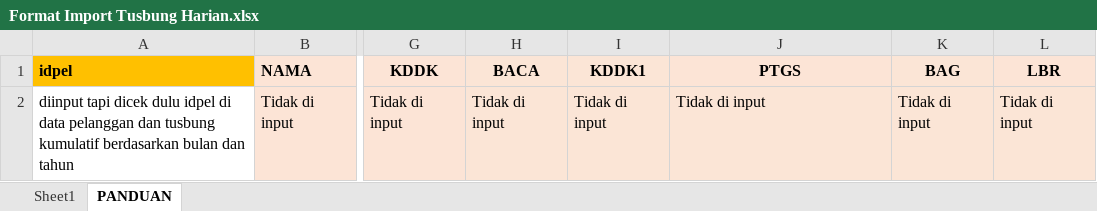
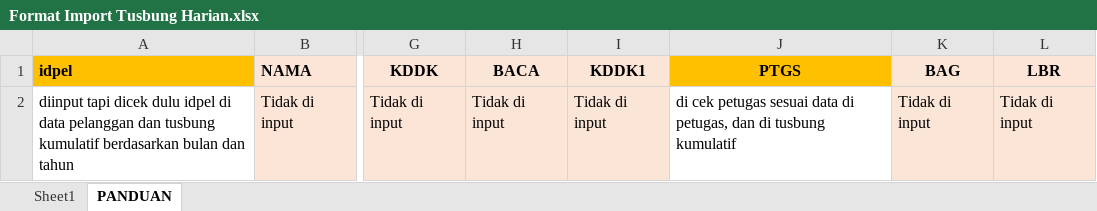
Before and after one commit to budicahyono/billmanplnt, an Excel workbook: import/Format Import Tusbung Harian.xlsx, sheet PANDUAN, drawn as a sheet; only a part is shown, gaps mark what is left out; values as stored, in another font and other column widths than the file's, no borders; the diff names each change by its address in the sheet, - before the commit and + after, or states it on an @@ line.

Commit message:
data pelanggan per petugas

```diff
--- a/import/Format Import Tusbung Harian.xlsx (sheet PANDUAN)
+++ b/import/Format Import Tusbung Harian.xlsx (sheet PANDUAN)
-J1 fill: #FCE4D6
+J1 fill: #FFC000
-J2 (PTGS): Tidak di input
+J2 (PTGS): di cek petugas sesuai data di petugas, dan di tusbung kumulatif
-J2 fill: #FBE5D6
+J2 fill: none
```
Also changed, not shown: 38 other files.
